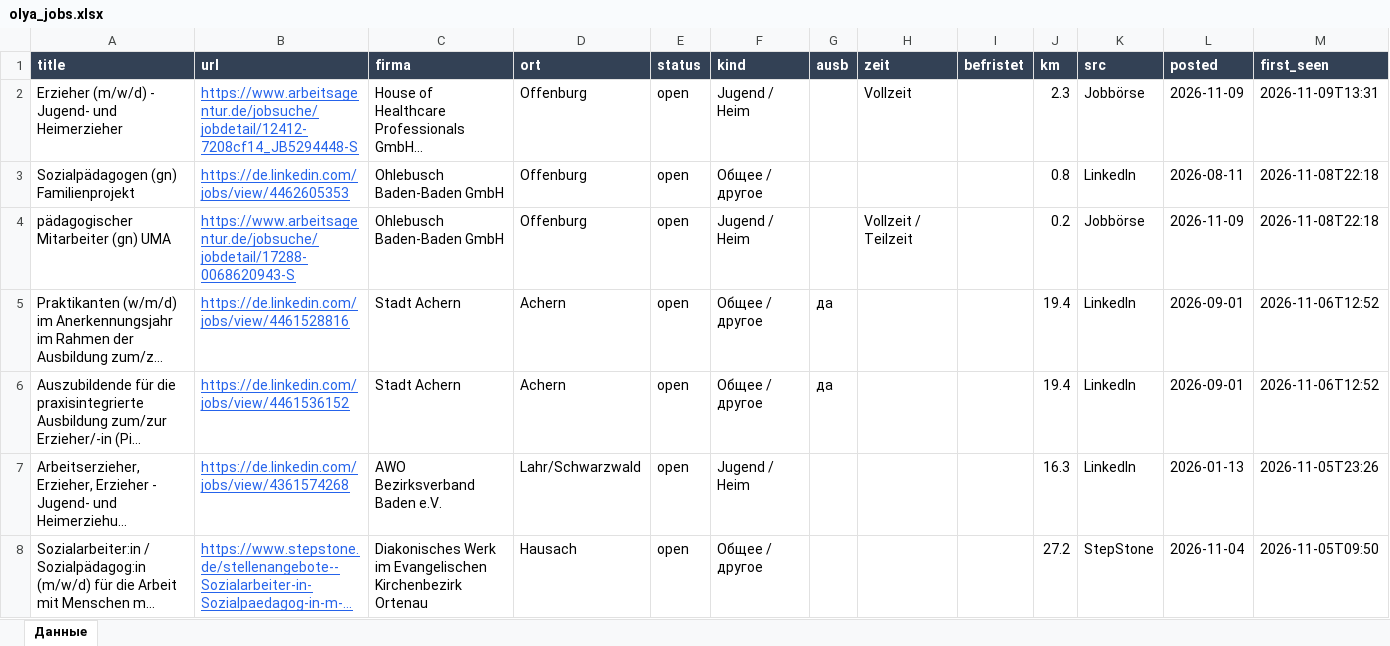
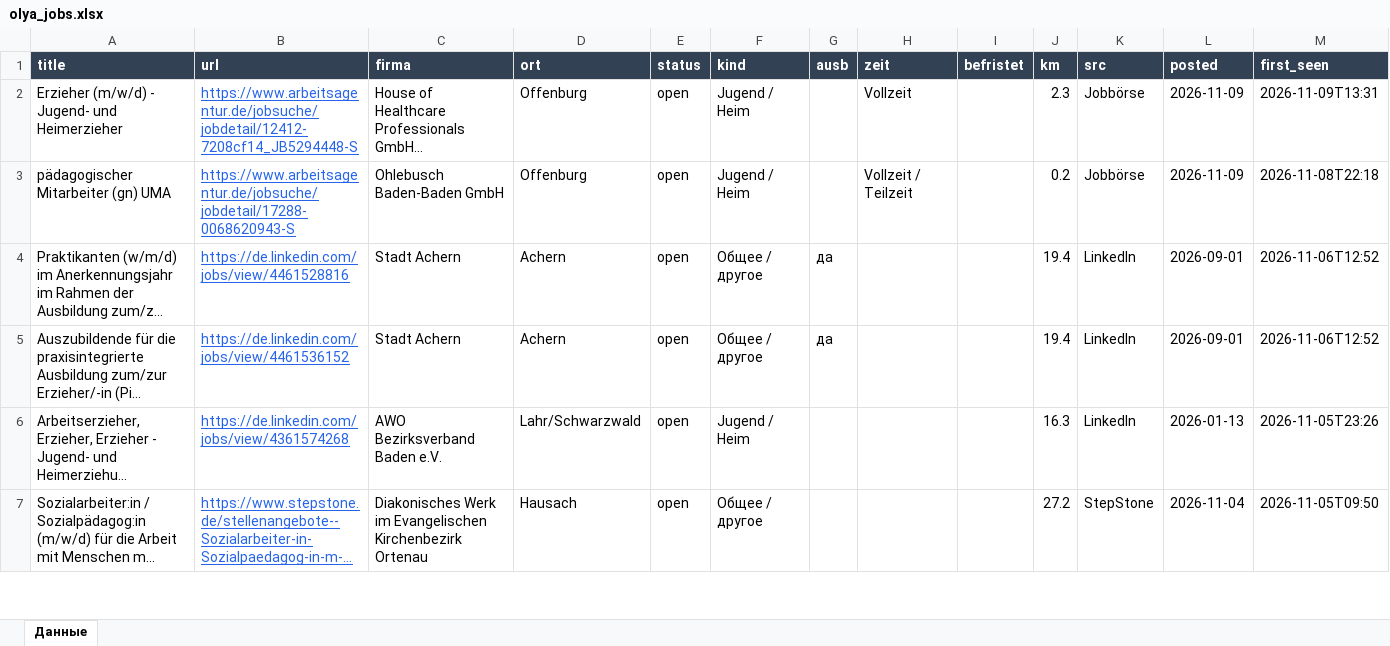
Before and after one commit to Nevrox228/wohnung-og, an Excel workbook: data/olya_jobs.xlsx, sheet Данные, drawn as a sheet; only a part is shown; long unchanged cells end in …; values as stored, in another font and other column widths than the file's, no borders; rows hold the shown columns only; the diff names each change by its address in the sheet, - before the commit and + after, or states it on an @@ line.

```diff
--- a/data/olya_jobs.xlsx (sheet Данные)
+++ b/data/olya_jobs.xlsx (sheet Данные)
-row 3: Sozialpädagogen (gn) Familienprojekt | https://de.linkedin.com/jobs/view/4462605353 | Ohlebusch Baden-Baden GmbH | Offenburg | open | Общее / другое |  |  |  | 0.8 | LinkedIn | 2026-08-11 | 2026-11-08T22:18
```
Also changed, not shown: data/eltern_jobs.xlsx, data/werk_jobs.xlsx, 9 other files.
